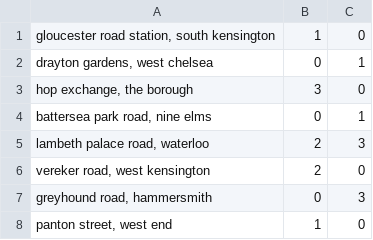
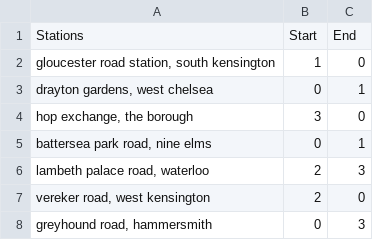
Before and after one commit to MichaelMannis/EE270-GP, a CSV file: stations.csv, drawn as a sheet; only a part is shown; the shorter side is filled out with more unchanged rows.

```diff
--- a/stations.csv
+++ b/stations.csv
@@ -1 +1,2 @@
+Stations, Start, End
 "gloucester road station, south kensington",1,0
```
Also changed, not shown: 1 other file.
